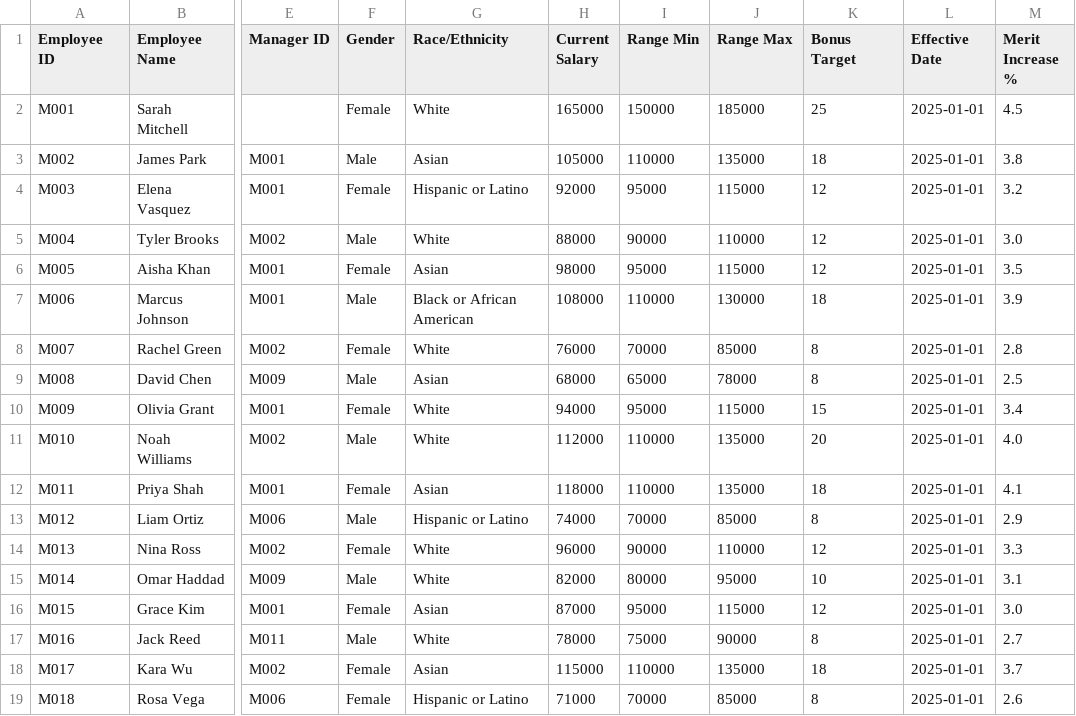
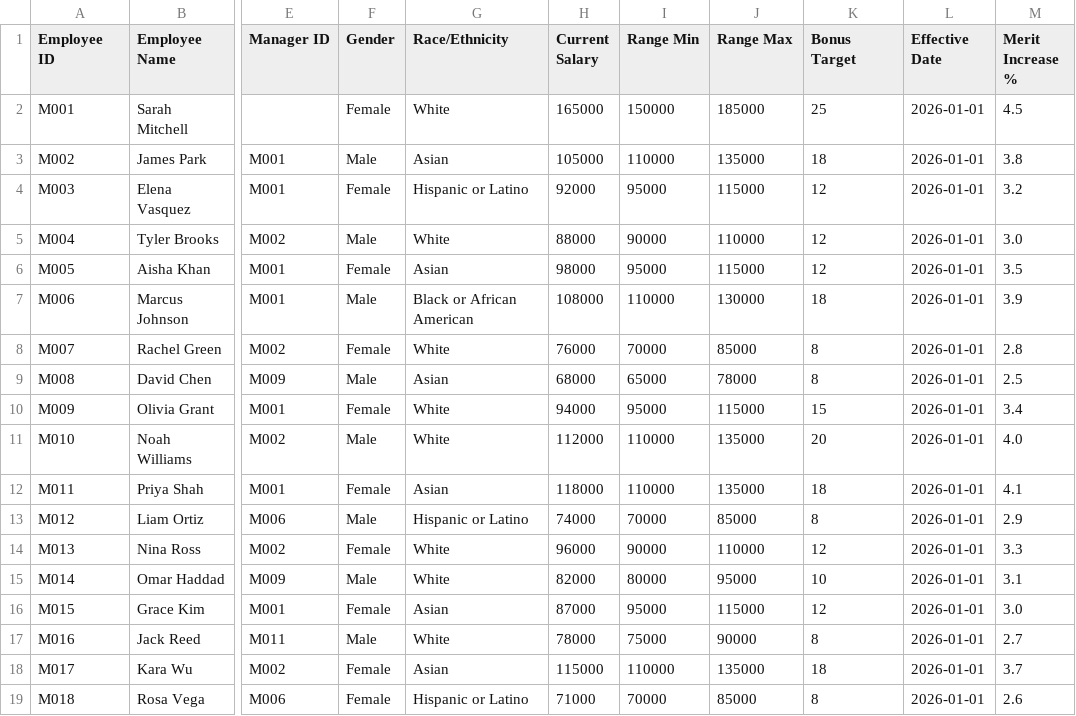
Before and after one commit to zoe82292-sudo/workshifthr, a CSV file: sample-data/harborview-demo.csv, drawn as a sheet; only a part is shown, gaps mark what is left out; the diff names each change by its address in the sheet, - before the commit and + after, or states it on an @@ line.

```diff
--- a/sample-data/harborview-demo.csv
+++ b/sample-data/harborview-demo.csv
-L2:L19 (Effective Date): 2025-01-01
+L2:L19 (Effective Date): 2026-01-01
```
Also changed, not shown: sample-data/compensation-sample.csv, 29 other files.
